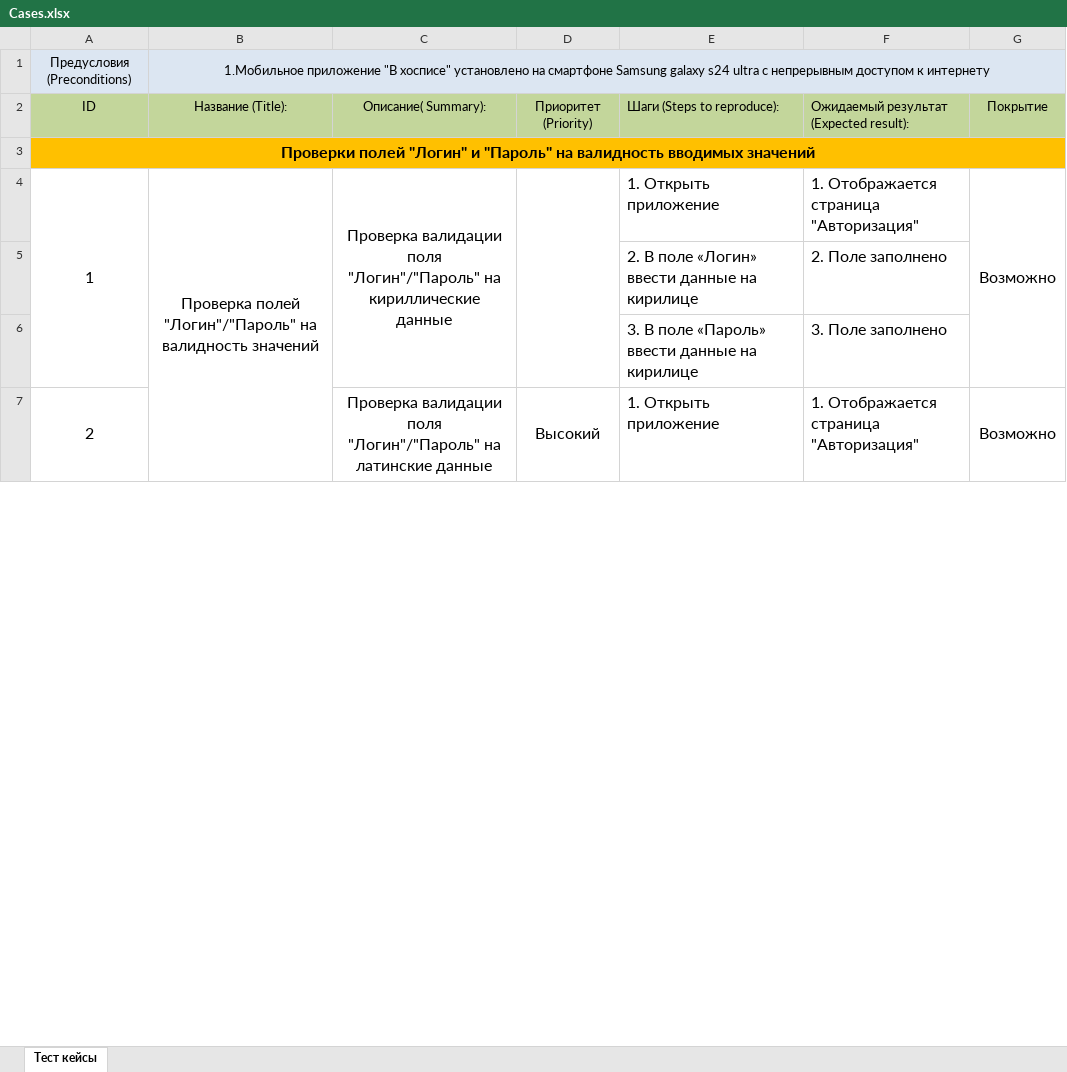
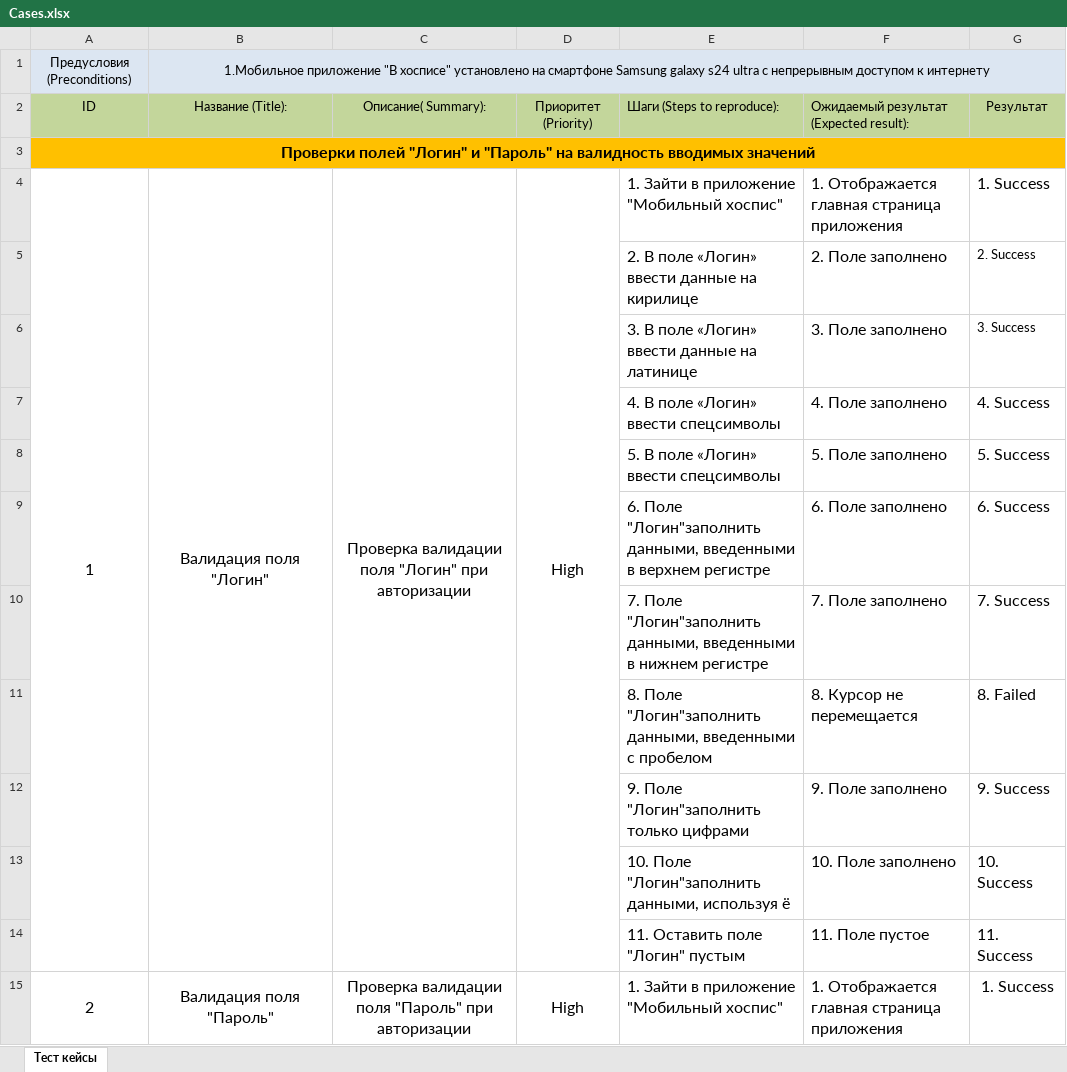
Before and after one commit to NataKozlova/fmh_android, an Excel workbook: Cases.xlsx, sheet Тест кейсы, drawn as a sheet; only a part is shown; values as stored, in another font and other column widths than the file's, no borders; removed rows and columns are numbered as before the commit, all else as after; the diff covers the shown part only; the diff names each change by its address in the sheet, - before the commit and + after, or states it on an @@ line.

```diff
--- a/Cases.xlsx (sheet Тест кейсы)
+++ b/Cases.xlsx (sheet Тест кейсы)
-G2: Покрытие
+G2: Результат
-row 4: 1 | Проверка полей "Логин"/"Пароль" на валидность значений | Проверка валидации поля "Логин"/"Пароль" на кириллические данные |  | 1. Открыть приложение | 1. Отображается страница "Авторизация" | Возможно
+row 4: 1 | Валидация поля "Логин" | Проверка валидации поля "Логин" при авторизации | High | 1. Зайти в приложение "Мобильный хоспис" | 1. Отображается главная страница приложения | 1. Success
-G5: (empty)
+G5: 2. Success
-E6: 3. В поле «Пароль» ввести данные на кирилице
+E6: 3. В поле «Логин» ввести данные на латинице
-G6: (empty)
+G6: 3. Success
-row 7: 2 |  | Проверка валидации поля "Логин"/"Пароль" на латинские данные | Высокий | 1. Открыть приложение | 1. Отображается страница "Авторизация" | Возможно
+row 7:  |  |  |  | 4. В поле «Логин» ввести спецсимволы | 4. Поле заполнено | 4. Success
+row 8:  |  |  |  | 5. В поле «Логин» ввести спецсимволы | 5. Поле заполнено | 5. Success
+row 9:  |  |  |  | 6. Поле "Логин"заполнить данными, введенными в верхнем регистре | 6. Поле заполнено | 6. Success
+row 10:  |  |  |  | 7. Поле "Логин"заполнить данными, введенными в нижнем регистре | 7. Поле заполнено | 7. Success
+row 11:  |  |  |  | 8. Поле "Логин"заполнить данными, введенными с пробелом | 8. Курсор не перемещается | 8. Failed
+row 12:  |  |  |  | 9. Поле "Логин"заполнить только цифрами | 9. Поле заполнено | 9. Success
+row 13:  |  |  |  | 10. Поле "Логин"заполнить данными, используя ё | 10. Поле заполнено | 10. Success
+row 14:  |  |  |  | 11. Оставить поле "Логин" пустым | 11. Поле пустое | 11. Success
+row 15: 2 | Валидация поля "Пароль" | Проверка валидации поля "Пароль" при авторизации | High | 1. Зайти в приложение "Мобильный хоспис" | 1. Отображается главная страница приложения | 1. Success
```
Also changed, not shown: 18 added rows, 32 removed rows, 94 edited cells, merged cells and row numbers in column A elsewhere in this sheet, Checks.xlsx, 9 other files.
